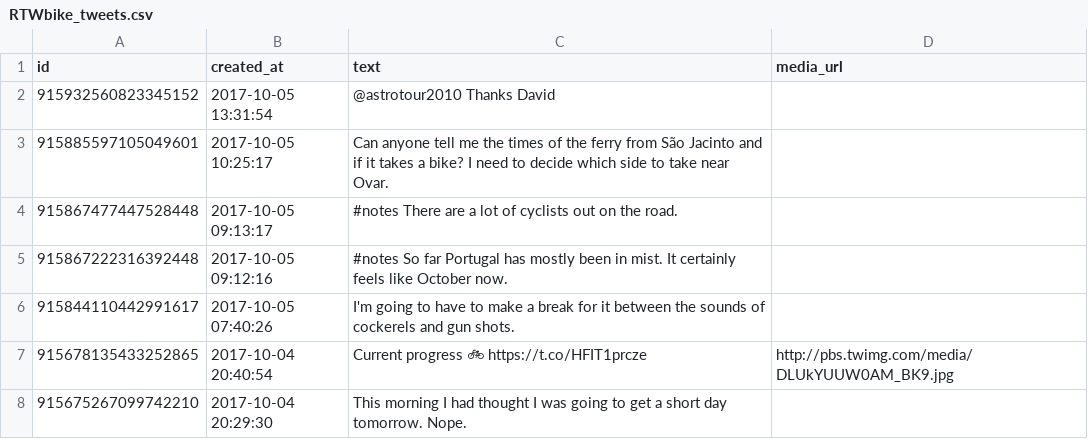
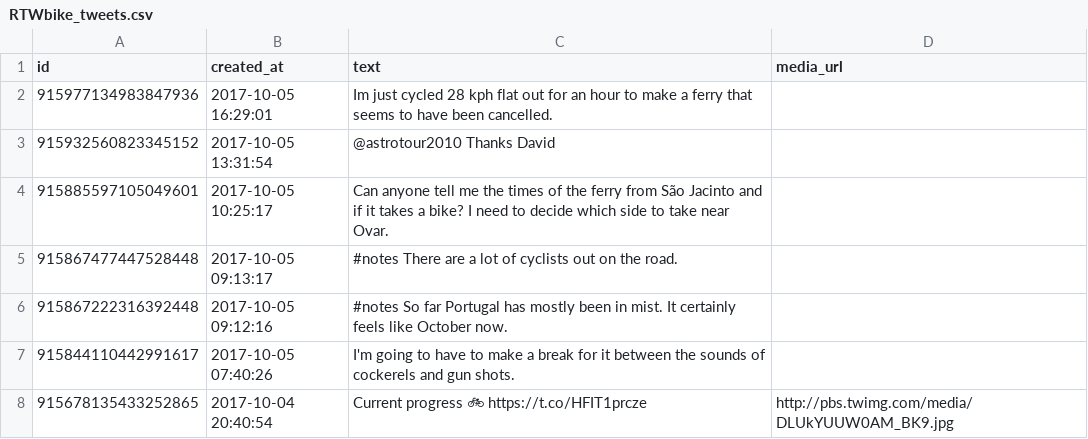
Before and after one commit to zonca/RTWbike_tweets, a CSV file: RTWbike_tweets.csv, drawn as a sheet; only a part is shown; the shorter side is filled out with more unchanged rows; the diff names each change by its address in the sheet, - before the commit and + after, or states it on an @@ line.

Commit message:
Update Thu Oct  5 10:00:03 PDT 2017

```diff
--- a/RTWbike_tweets.csv
+++ b/RTWbike_tweets.csv
+row 2: 915977134983847936 | 2017-10-05 16:29:01 | Im just cycled 28 kph flat out for an hour to make a ferry that seems to have been cancelled.
```
